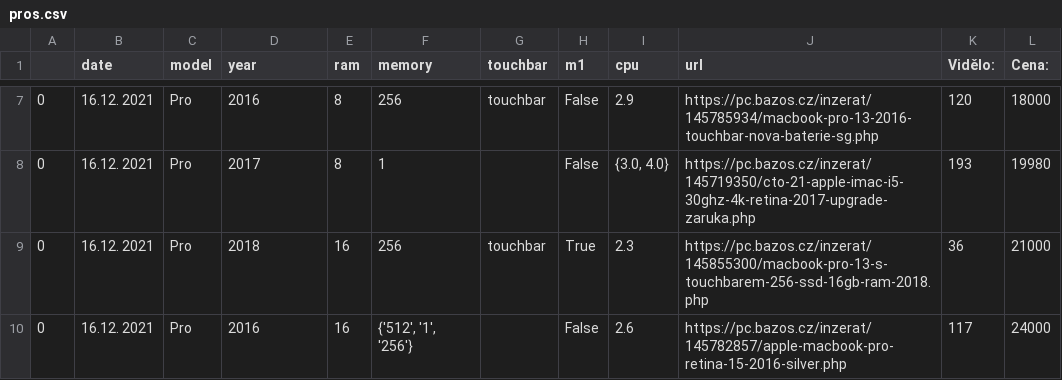
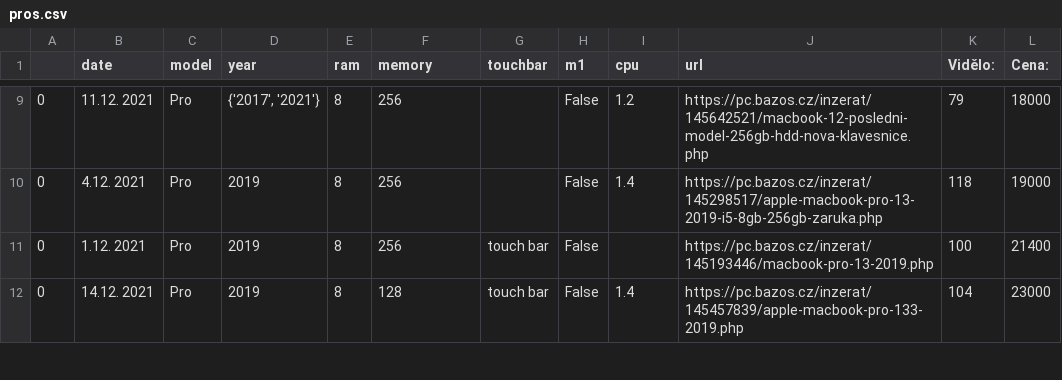
Before and after one commit to romanzdk/bazos-macbook-finder, a CSV file: data/pros.csv, drawn as a sheet; only a part is shown, gaps mark what is left out; the diff covers the shown part only.

```diff
--- a/data/pros.csv
+++ b/data/pros.csv
@@ -7,4 +9,4 @@
-0;16.12. 2021;Pro;2016;8;256;touchbar;False;2.9;https://pc.bazos.cz/inzerat/145785934/macbook-pro-13-2016-touchbar-nova-baterie-sg.php;120;18000
-0;16.12. 2021;Pro;2017;8;1;;False;{3.0, 4.0};https://pc.bazos.cz/inzerat/145719350/cto-21-apple-imac-i5-30ghz-4k-retina-2017-upgrade-zaruka.php;193;19980
-0;16.12. 2021;Pro;2018;16;256;touchbar;True;2.3;https://pc.bazos.cz/inzerat/145855300/macbook-pro-13-s-touchbarem-256-ssd-16gb-ram-2018.php;36;21000
-0;16.12. 2021;Pro;2016;16;{'512', '1', '256'};;False;2.6;https://pc.bazos.cz/inzerat/145782857/apple-macbook-pro-retina-15-2016-silver.php;117;24000
+0;11.12. 2021;Pro;{'2017', '2021'};8;256;;False;1.2;https://pc.bazos.cz/inzerat/145642521/macbook-12-posledni-model-256gb-hdd-nova-klavesnice.php;79;18000
+0;4.12. 2021;Pro;2019;8;256;;False;1.4;https://pc.bazos.cz/inzerat/145298517/apple-macbook-pro-13-2019-i5-8gb-256gb-zaruka.php;118;19000
+0;1.12. 2021;Pro;2019;8;256;touch bar;False;;https://pc.bazos.cz/inzerat/145193446/macbook-pro-13-2019.php;100;21400
+0;14.12. 2021;Pro;2019;8;128;touch bar;False;1.4;https://pc.bazos.cz/inzerat/145457839/apple-macbook-pro-133-2019.php;104;23000
```
Also changed, not shown: 2 added rows and 39 edited cells elsewhere in this file, data/airs.csv, 6 other files.
